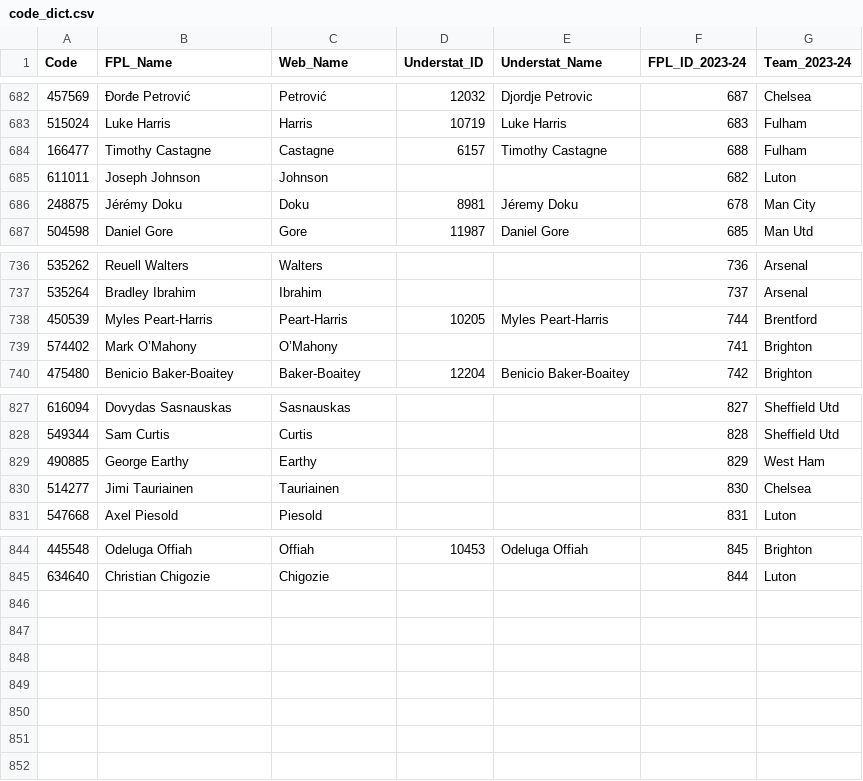
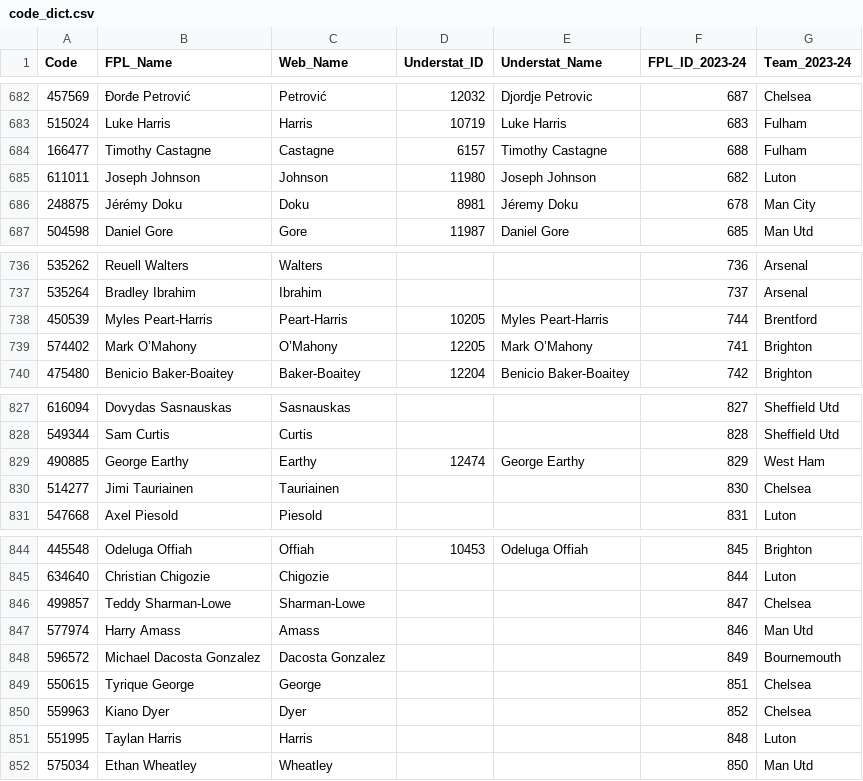
Before and after one commit to Jashior/fpl_code_understat_dict, a CSV file: code_dict.csv, drawn as a sheet; only a part is shown, gaps mark what is left out.

Commit message:
update csv

```diff
--- a/code_dict.csv
+++ b/code_dict.csv
@@ -684,3 +684,3 @@ Code,FPL_Name,Web_Name,Understat_ID,Understat_Name,FPL_ID_2023-24,Team_2023-24
 166477,Timothy Castagne,Castagne,6157,Timothy Castagne,688,Fulham
-611011,Joseph Johnson,Johnson,,,682,Luton
+611011,Joseph Johnson,Johnson,11980,Joseph Johnson,682,Luton
 248875,Jérémy Doku,Doku,8981,Jéremy Doku,678,Man City
@@ -738,3 +738,3 @@ Code,FPL_Name,Web_Name,Understat_ID,Understat_Name,FPL_ID_2023-24,Team_2023-24
 450539,Myles Peart-Harris,Peart-Harris,10205,Myles Peart-Harris,744,Brentford
-574402,Mark O’Mahony,O’Mahony,,,741,Brighton
+574402,Mark O’Mahony,O’Mahony,12205,Mark O’Mahony,741,Brighton
 475480,Benicio Baker-Boaitey,Baker-Boaitey,12204,Benicio Baker-Boaitey,742,Brighton
@@ -828,3 +828,3 @@ Code,FPL_Name,Web_Name,Understat_ID,Understat_Name,FPL_ID_2023-24,Team_2023-24
 549344,Sam Curtis,Curtis,,,828,Sheffield Utd
-490885,George Earthy,Earthy,,,829,West Ham
+490885,George Earthy,Earthy,12474,George Earthy,829,West Ham
 514277,Jimi Tauriainen,Tauriainen,,,830,Chelsea
@@ -845 +845,8 @@ Code,FPL_Name,Web_Name,Understat_ID,Understat_Name,FPL_ID_2023-24,Team_2023-24
 634640,Christian Chigozie,Chigozie,,,844,Luton
+499857,Teddy Sharman-Lowe,Sharman-Lowe,,,847,Chelsea
+577974,Harry Amass,Amass,,,846,Man Utd
+596572,Michael Dacosta Gonzalez,Dacosta Gonzalez,,,849,Bournemouth
+550615,Tyrique George,George,,,851,Chelsea
+559963,Kiano Dyer,Dyer,,,852,Chelsea
+551995,Taylan Harris,Harris,,,848,Luton
+575034,Ethan Wheatley,Wheatley,,,850,Man Utd
```
